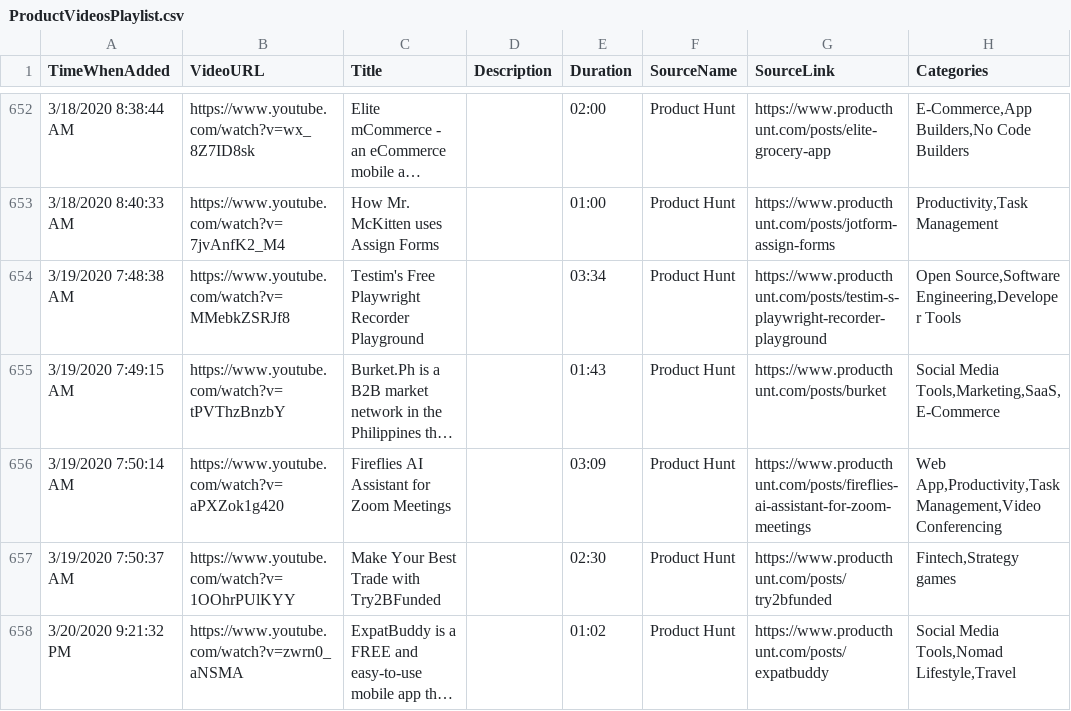
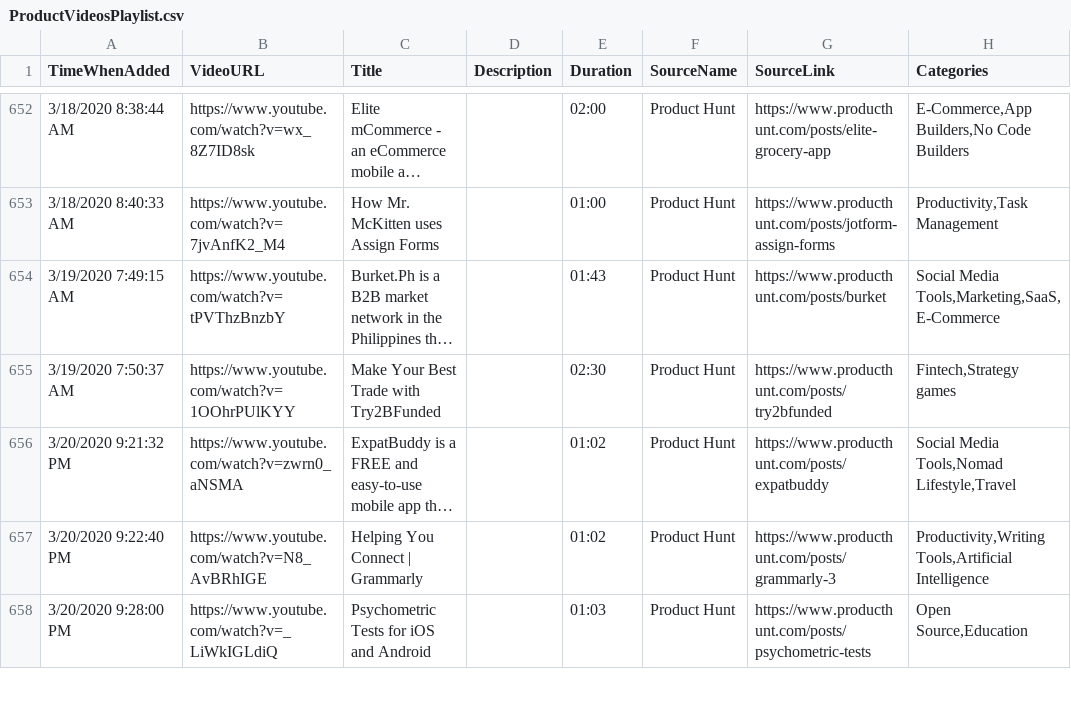
Before and after one commit to productvideostv/website, a CSV file: ProductVideosPlaylist.csv, drawn as a sheet; only a part is shown, gaps mark what is left out; the shorter side is filled out with more unchanged rows; long unchanged cells end in …; the diff names each change by its address in the sheet, - before the commit and + after, or states it on an @@ line.

Commit message:
Deleted a few long vids.

```diff
--- a/ProductVideosPlaylist.csv
+++ b/ProductVideosPlaylist.csv
-row 654: 3/19/2020 7:48:38 AM | https://www.youtube.com/watch?v=MMebkZSRJf8 | Testim's Free Playwright Recorder Playground |  | 03:34 | Product Hunt | https://www.producthunt.com/posts/testim-s-playwright-recorder-playground | Open Source,Software Engineering,Developer Tools
-row 656: 3/19/2020 7:50:14 AM | https://www.youtube.com/watch?v=aPXZok1g420 | Fireflies AI Assistant for Zoom Meetings |  | 03:09 | Product Hunt | https://www.producthunt.com/posts/fireflies-ai-assistant-for-zoom-meetings | Web App,Productivity,Task Management,Video Conferencing
```
